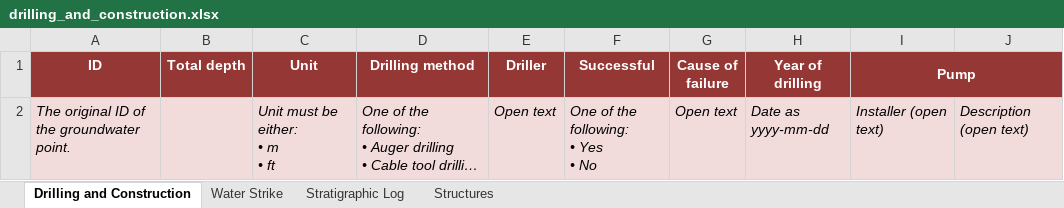
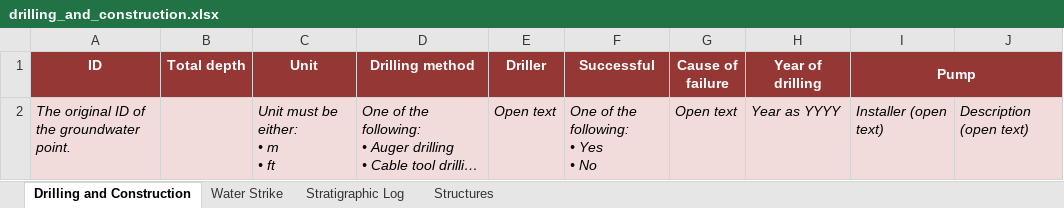
Before and after one commit to kartoza/IGRAC-WellAndMonitoringDatabase, an Excel workbook: static/download_template/drilling_and_construction.xlsx, sheet Drilling and Construction, drawn as a sheet; long unchanged cells end in …; values as stored, in another font and other column widths than the file's, no borders; the diff names each change by its address in the sheet, - before the commit and + after, or states it on an @@ line.

```diff
--- a/static/download_template/drilling_and_construction.xlsx (sheet Drilling and Construction)
+++ b/static/download_template/drilling_and_construction.xlsx (sheet Drilling and Construction)
-H2 (Year of drilling): Date as yyyy-mm-dd
+H2 (Year of drilling): Year as YYYY
```
Also changed, not shown: static/download_template/monitoring_data.xlsx, static/download_template/wells.xlsx, 26 other files.
